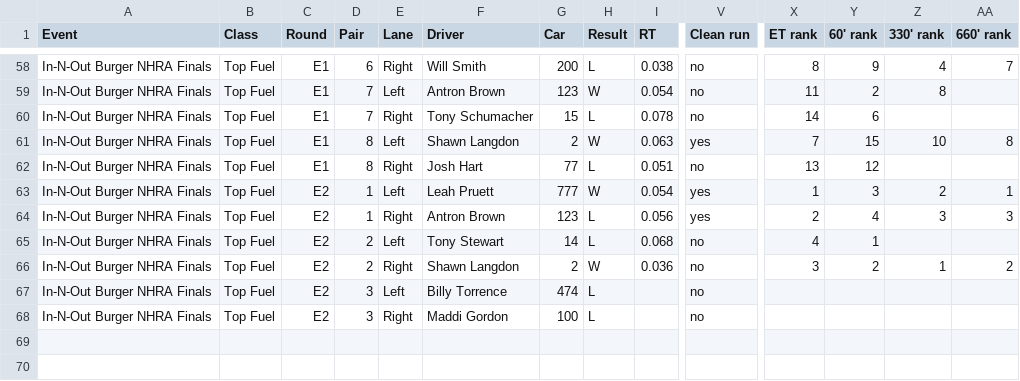
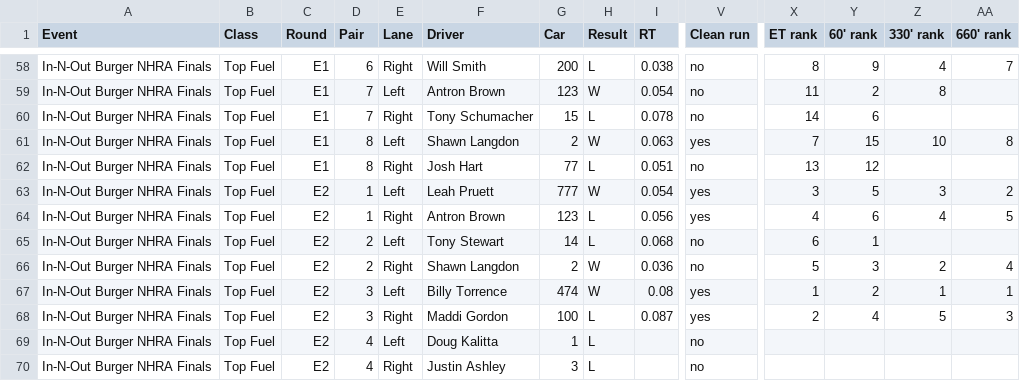
Before and after one commit to wes-buck/di-incrementals, a CSV file: events/2026-nhra-finals/top-fuel/DI-Incrementals-2026-nhra-finals-top-fuel.csv, drawn as a sheet; only a part is shown, gaps mark what is left out; addresses are those after the commit; rows hold the shown columns only; the diff names each change by its address in the sheet, - before the commit and + after, or states it on an @@ line.

Commit message:
Update: In-N-Out Burger NHRA Finals | Top Fuel Q1,Q2,Q3,E1,E2; Funny Car Q1,Q2,Q3,E1; Pro Stock Q1,Q2,Q3,Q4,E1; Pro Stock Motorcycle Q1,Q2,Q3,Q4,E1

```diff
--- a/events/2026-nhra-finals/top-fuel/DI-Incrementals-2026-nhra-finals-top-fuel.csv
+++ b/events/2026-nhra-finals/top-fuel/DI-Incrementals-2026-nhra-finals-top-fuel.csv
-X63 (ET rank): 1
+X63 (ET rank): 3
-Y63 (60' rank): 3
+Y63 (60' rank): 5
-Z63 (330' rank): 2
+Z63 (330' rank): 3
-AA63 (660' rank): 1
+AA63 (660' rank): 2
-X64 (ET rank): 2
+X64 (ET rank): 4
-Y64 (60' rank): 4
+Y64 (60' rank): 6
-Z64 (330' rank): 3
+Z64 (330' rank): 4
-AA64 (660' rank): 3
+AA64 (660' rank): 5
-X65 (ET rank): 4
+X65 (ET rank): 6
-X66 (ET rank): 3
+X66 (ET rank): 5
-Y66 (60' rank): 2
+Y66 (60' rank): 3
-Z66 (330' rank): 1
+Z66 (330' rank): 2
-AA66 (660' rank): 2
+AA66 (660' rank): 4
+row 67: In-N-Out Burger NHRA Finals | Top Fuel | E2 | 3 | Left | Billy Torrence | 474 | W | 0.08 | yes | 1 | 2 | 1 | 1
+row 68: In-N-Out Burger NHRA Finals | Top Fuel | E2 | 3 | Right | Maddi Gordon | 100 | L | 0.087 | yes | 2 | 4 | 5 | 3
-D69:D70 (Pair): 3
+D69:D70 (Pair): 4
-F69 (Driver): Billy Torrence
+F69 (Driver): Doug Kalitta
-G69 (Car): 474
+G69 (Car): 1
-F70 (Driver): Maddi Gordon
+F70 (Driver): Justin Ashley
-G70 (Car): 100
+G70 (Car): 3
```
Also changed, not shown: top-fuel/DI-Incrementals-2026-nhra-finals-top-fuel.csv, 13 other files.
